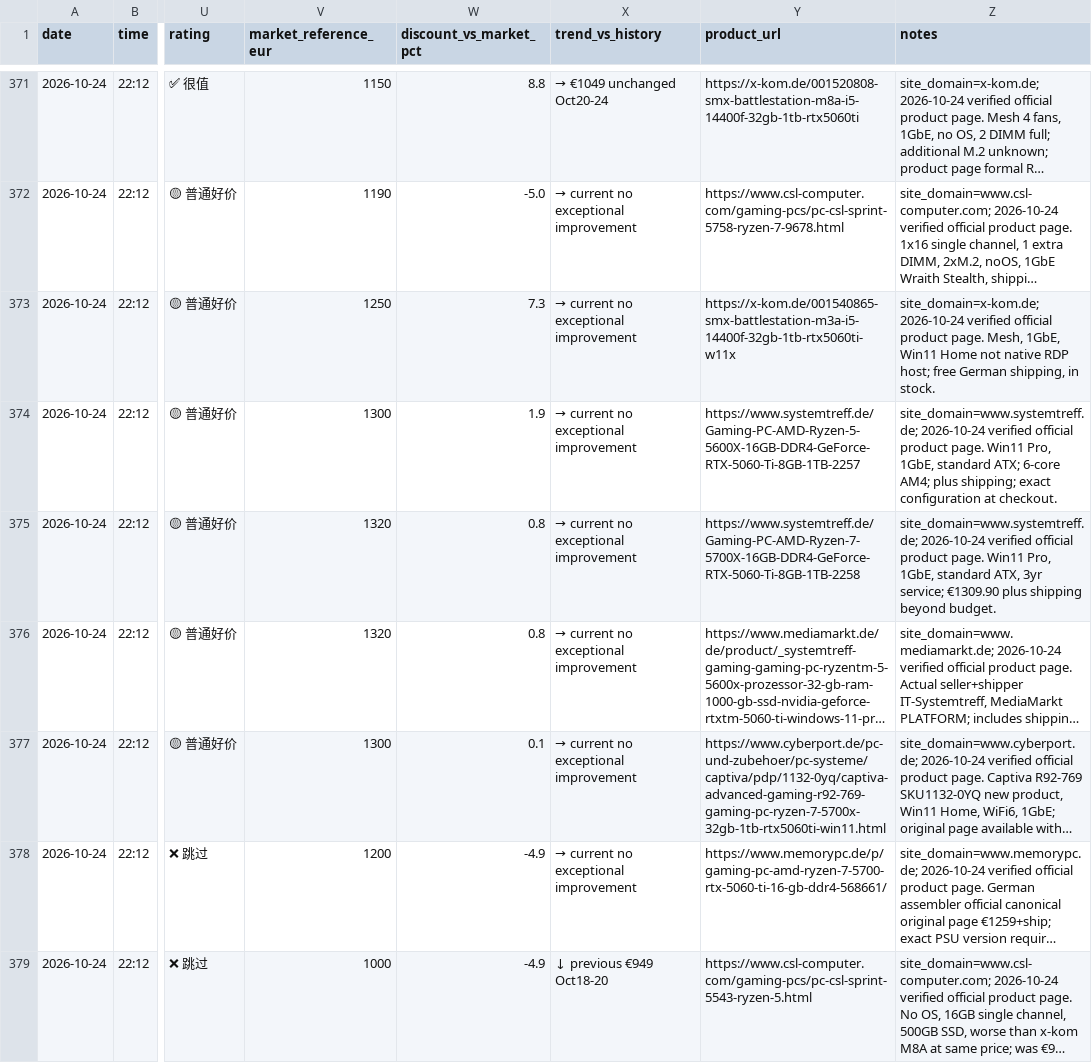
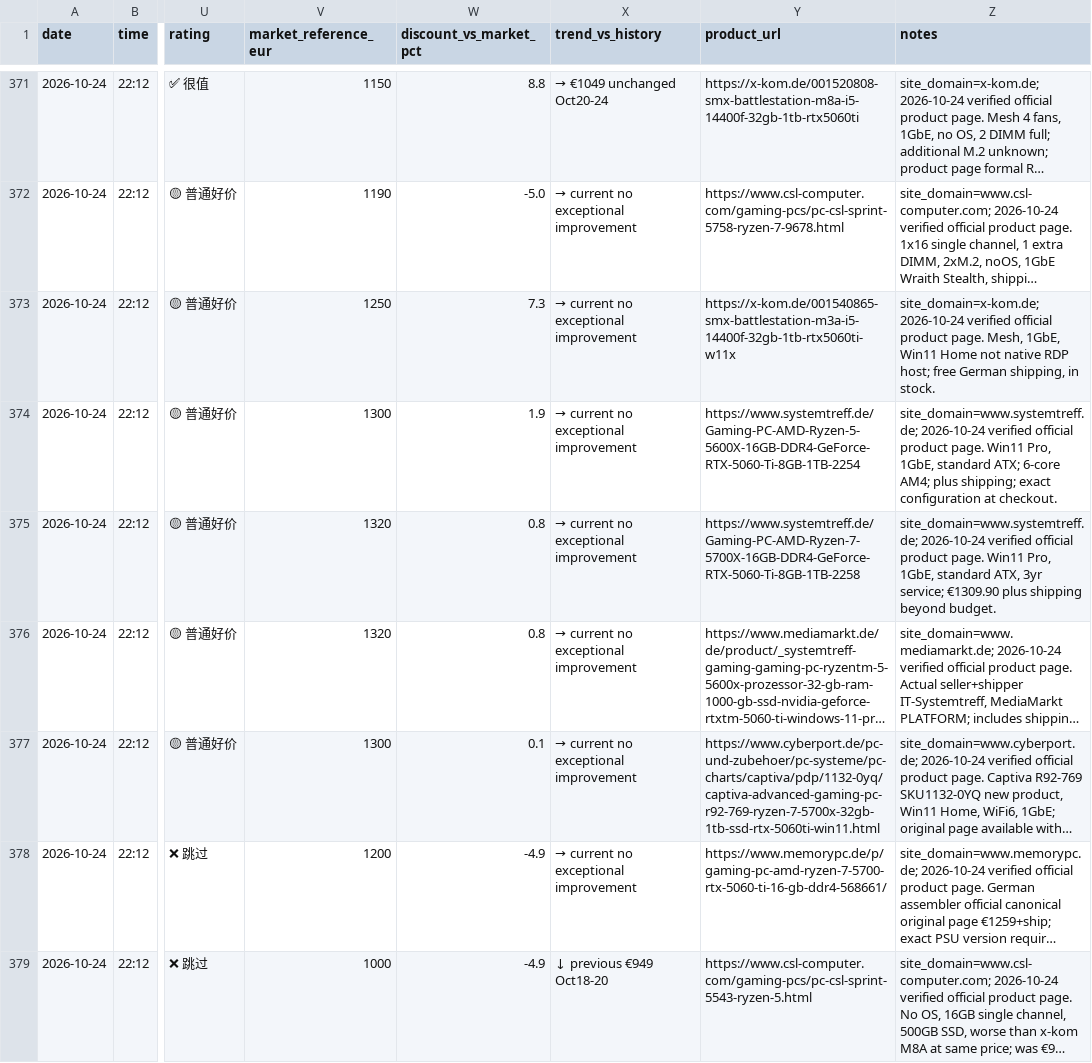
Before and after one commit to wgchen25-droid/Desktop_Searching, a CSV file: data/price_history.csv, drawn as a sheet; only a part is shown, gaps mark what is left out; long unchanged cells end in …; the diff names each change by its address in the sheet, - before the commit and + after, or states it on an @@ line.

Commit message:
Verify canonical SYSTEMTREFF and Cyberport product links in Oct 24 report and price history

```diff
--- a/data/price_history.csv
+++ b/data/price_history.csv
-Y374 (product_url): https://www.systemtreff.de/Gaming-PC-AMD-Ryzen-5-5600X-16GB-DDR4-GeForce-RTX-5060-Ti-8GB-1TB-2257
+Y374 (product_url): https://www.systemtreff.de/Gaming-PC-AMD-Ryzen-5-5600X-16GB-DDR4-GeForce-RTX-5060-Ti-8GB-1TB-2254
-Y377 (product_url): https://www.cyberport.de/pc-und-zubehoer/pc-systeme/captiva/pdp/1132-0yq/captiva-advanced-gaming-r92-769-gaming-pc-ryzen-7-5700x-32gb-1tb-rtx5060ti-win11.html
+Y377 (product_url): https://www.cyberport.de/pc-und-zubehoer/pc-systeme/pc-charts/captiva/pdp/1132-0yq/captiva-advanced-gaming-pc-r92-769-ryzen-7-5700x-32gb-1tb-ssd-rtx-5060ti-win11.html
```
Also changed, not shown: 1 other file.
